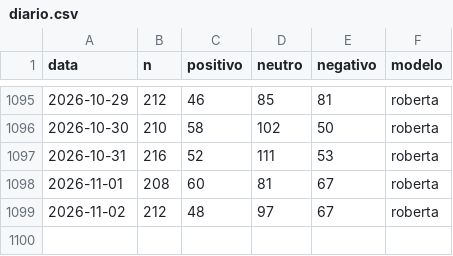
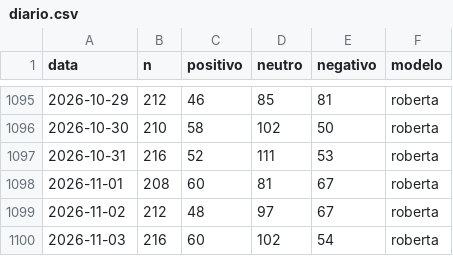
Before and after one commit to MiiguelSilvaa/gta6-hype, a CSV file: data/sentimento/diario.csv, drawn as a sheet; only a part is shown, gaps mark what is left out; the diff names each change by its address in the sheet, - before the commit and + after, or states it on an @@ line.

```diff
--- a/data/sentimento/diario.csv
+++ b/data/sentimento/diario.csv
+row 1100: 2026-11-03 | 216 | 60 | 102 | 54 | roberta
```
Also changed, not shown: data/sentimento/aspetos.csv.
